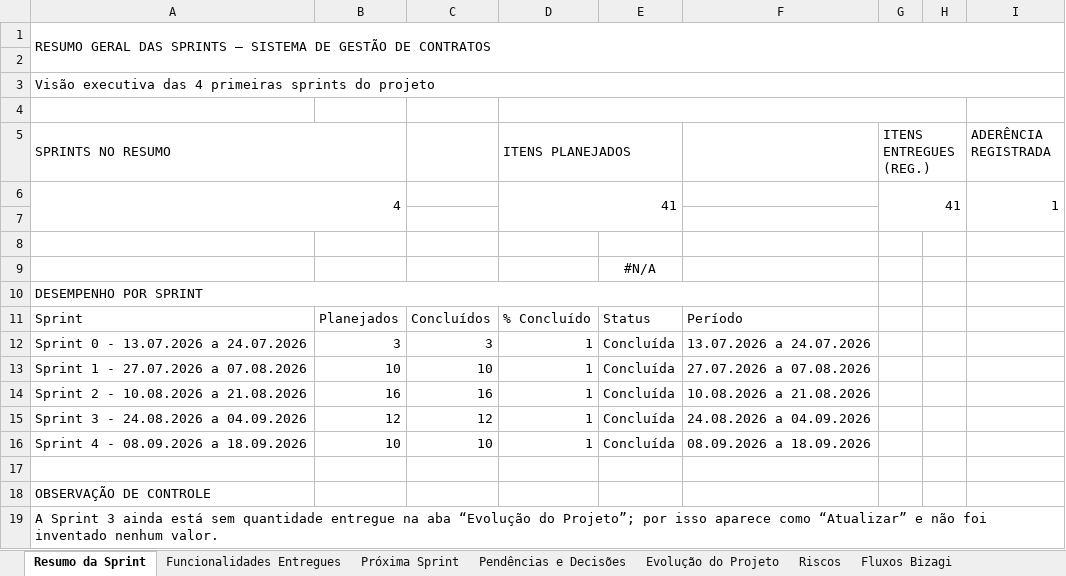
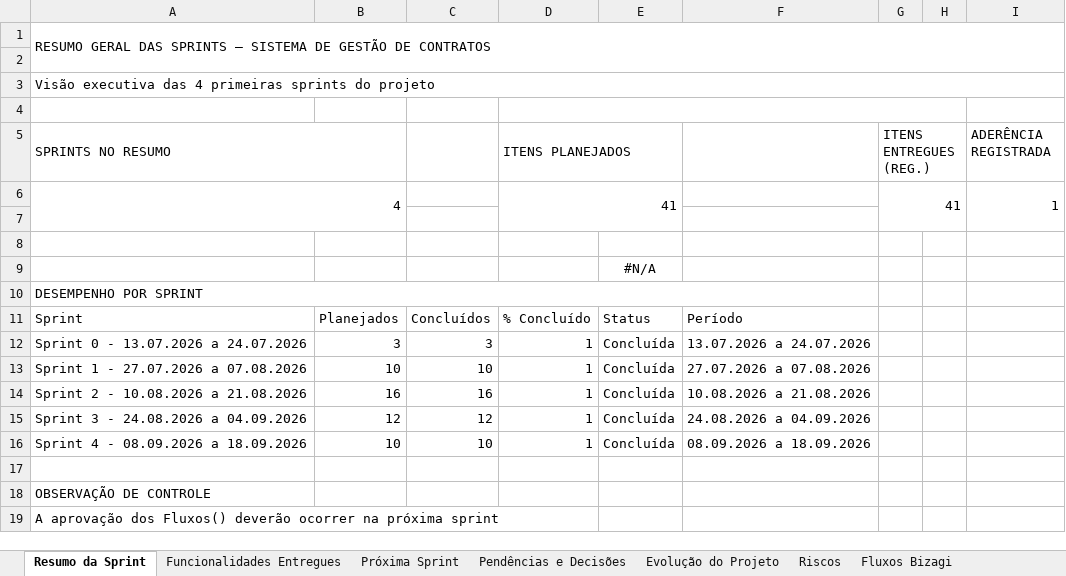
Before and after one commit to edvdlf/documentacao-projeto-tr-contratos, an Excel workbook: conteudo/Sprint_Review_Controle_Entregas.xlsx, sheet Resumo da Sprint, drawn as a sheet; values as stored, in another font and other column widths than the file's, no borders; the diff names each change by its address in the sheet, - before the commit and + after, or states it on an @@ line.

```diff
--- a/conteudo/Sprint_Review_Controle_Entregas.xlsx (sheet Resumo da Sprint)
+++ b/conteudo/Sprint_Review_Controle_Entregas.xlsx (sheet Resumo da Sprint)
-A19 (SPRINTS NO RESUMO): A Sprint 3 ainda está sem quantidade entregue na aba “Evolução do Projeto”; por isso aparece como “Atualizar” e não foi inventado nenhum valor.
+A19 (SPRINTS NO RESUMO): A aprovação dos Fluxos() deverão ocorrer na próxima sprint
```
Also changed, not shown: sheet Próxima Sprint, 13 other files.
